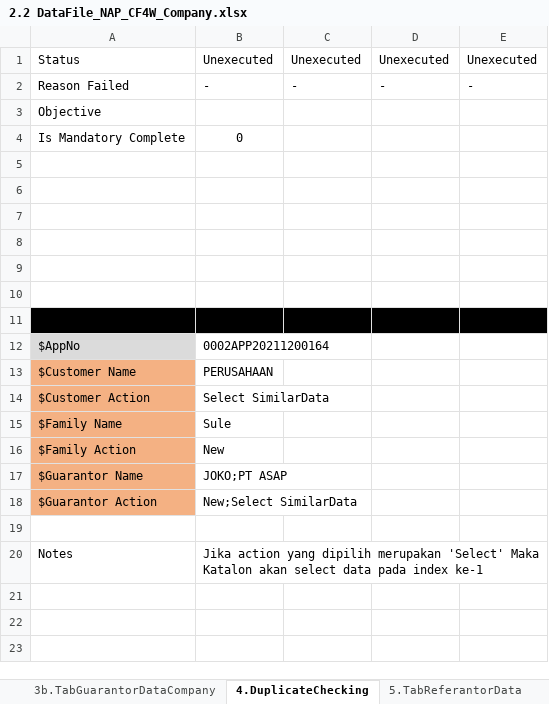
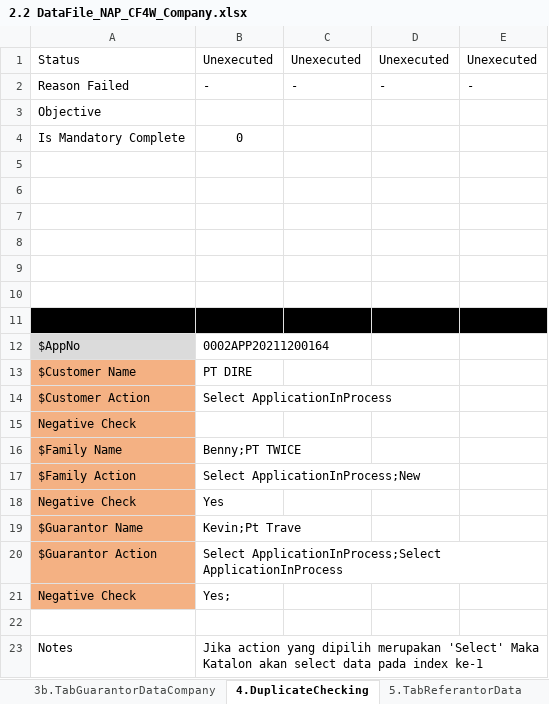
Before and after one commit to qcadins/DemoWorkflow, an Excel workbook: Excel/2.2 DataFile_NAP_CF4W_Company.xlsx, sheet 4.DuplicateChecking, drawn as a sheet; values as stored, in another font and other column widths than the file's, no borders; addresses are those after the commit; the diff names each change by its address in the sheet, - before the commit and + after, or states it on an @@ line.

```diff
--- a/Excel/2.2 DataFile_NAP_CF4W_Company.xlsx (sheet 4.DuplicateChecking)
+++ b/Excel/2.2 DataFile_NAP_CF4W_Company.xlsx (sheet 4.DuplicateChecking)
-B13: PERUSAHAAN
+B13: PT DIRE
-B14: Select SimilarData
+B14: Select ApplicationInProcess
+row 15: Negative Check
-B16: Sule
+B16: Benny;PT TWICE
-B17: New
+B17: Select ApplicationInProcess;New
+row 18: Negative Check | Yes
-B19: JOKO;PT ASAP
+B19: Kevin;Pt Trave
-B20: New;Select SimilarData
+B20: Select ApplicationInProcess;Select ApplicationInProcess
+row 21: Negative Check | Yes;
```
Also changed, not shown: Excel/2.1 DataFile_NAP_CF4W.xlsx.
